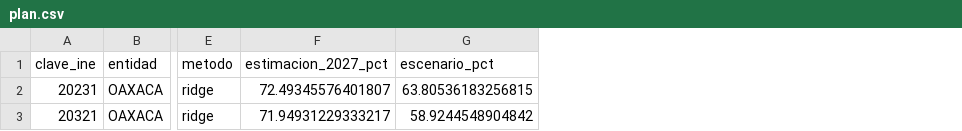
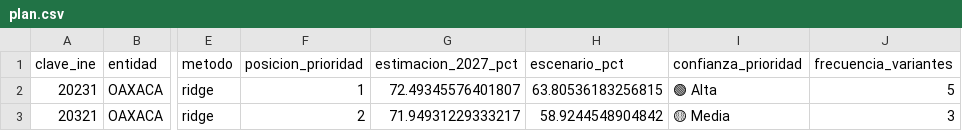
Before and after one commit to Donatelatrump/Ine_Hackaton_2026, a CSV file: 02_Prediccion_y_escenarios_de_riesgo/demo/verificacion/plan.csv, drawn as a sheet; only a part is shown, gaps mark what is left out; the diff names each change by its address in the sheet, - before the commit and + after, or states it on an @@ line.

Commit message:
Anadir ficha de decision, perfil CCPC, Modo Director y frontera
Explica cada municipio: posicion de prioridad, riesgo, confianza de prioridad
(frecuencia entre seis variantes), razones verificables, robustez, acuerdo de
metodos, accion, hipotesis y evaluacion. Anade perfil CCPC por edad, sexo y tipo
de seccion como capa explicativa separada (no alimenta al modelo). Modo Director
con capacidad territorial o humana y confianza minima. Frontera de decision
(nucleo robusto, zona de revision, fuera) con piloto aleatorio propuesto.

Mueve el rango +-21.05 pp a una nota tecnica y comunica la incertidumbre del
ranking. Regenera el reporte de 12 paginas con la nueva narrativa. Verificacion:
15 Python, 12 Node, 24 navegador y integridad de artefactos.

Generated with Codebuff
Co-Authored-By: Codebuff <noreply@codebuff.com>

```diff
--- a/02_Prediccion_y_escenarios_de_riesgo/demo/verificacion/plan.csv
+++ b/02_Prediccion_y_escenarios_de_riesgo/demo/verificacion/plan.csv
+column F (posicion_prioridad), rows 2-3: 1 | 2
+column I (confianza_prioridad), rows 2-3: 🟢 Alta | 🟡 Media
+column J (frecuencia_variantes), rows 2-3: 5 | 3
```
Also changed, not shown: 29 other files.
